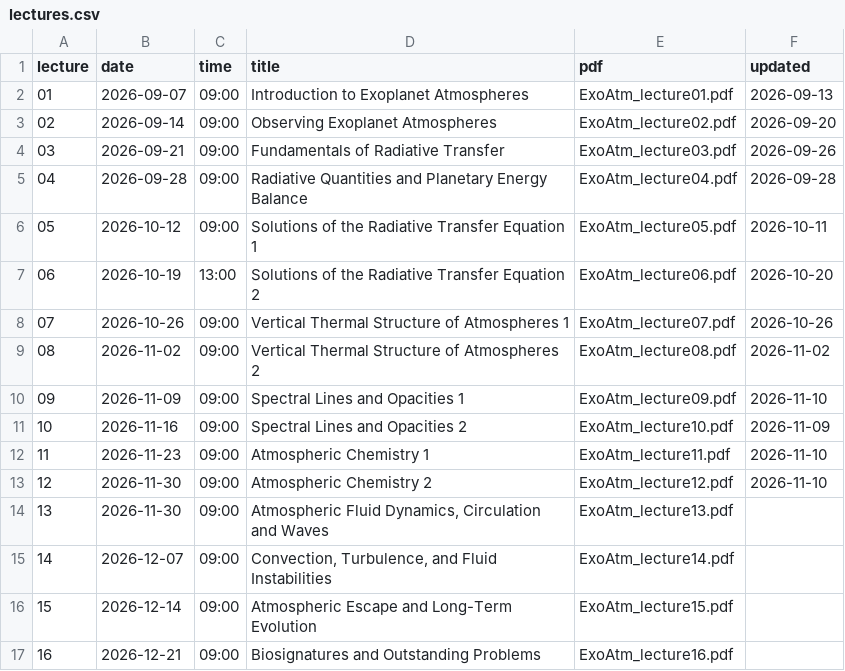
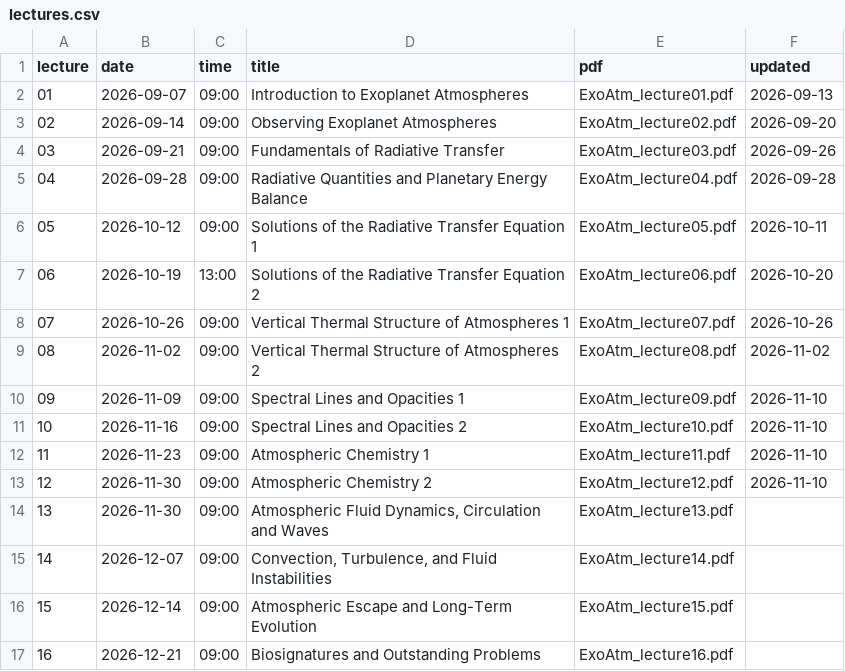
Before and after one commit to seoncafe/seoncafe.github.io, a CSV file: Teaching_files/2026b_ExoAtm/lectures.csv, drawn as a sheet.

Commit message:
Update lecture notes and teaching schedule

```diff
--- a/Teaching_files/2026b_ExoAtm/lectures.csv
+++ b/Teaching_files/2026b_ExoAtm/lectures.csv
@@ -10,3 +10,3 @@ lecture,date,time,title,pdf,updated
 09,2026-11-09,09:00,Spectral Lines and Opacities 1,ExoAtm_lecture09.pdf,2026-11-10
-10,2026-11-16,09:00,Spectral Lines and Opacities 2,ExoAtm_lecture10.pdf,2026-11-09
+10,2026-11-16,09:00,Spectral Lines and Opacities 2,ExoAtm_lecture10.pdf,2026-11-10
 11,2026-11-23,09:00,Atmospheric Chemistry 1,ExoAtm_lecture11.pdf,2026-11-10
```
Also changed, not shown: 5 other files.
